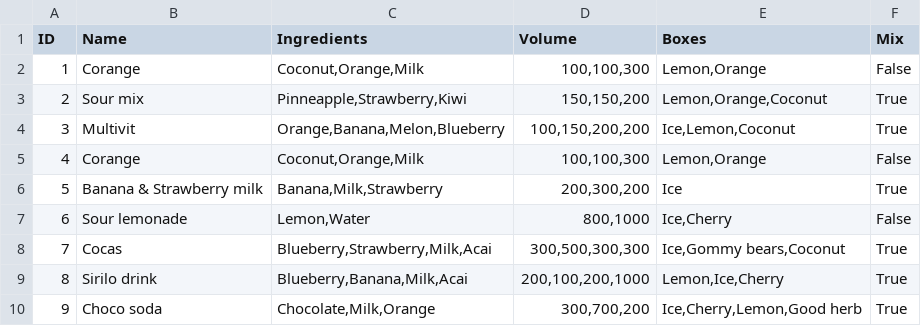
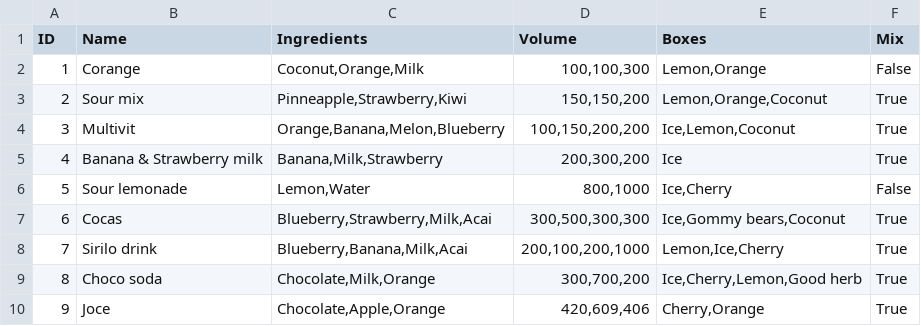
Before and after one commit to Coding-Rod/Mixology, a CSV file: data/recipes.csv, drawn as a sheet; removed rows and columns are numbered as before the commit, all else as after; the diff names each change by its address in the sheet, - before the commit and + after, or states it on an @@ line.

```diff
--- a/data/recipes.csv
+++ b/data/recipes.csv
-row 5: 4 | Corange | Coconut,Orange,Milk | 100,100,300 | Lemon,Orange | False
@@ column A (ID) renumbered between rows 5 and 9 @@
+row 10: 9 | Joce | Chocolate,Apple,Orange | 420,609,406 | Cherry,Orange | True
```
Also changed, not shown: 5 other files.
